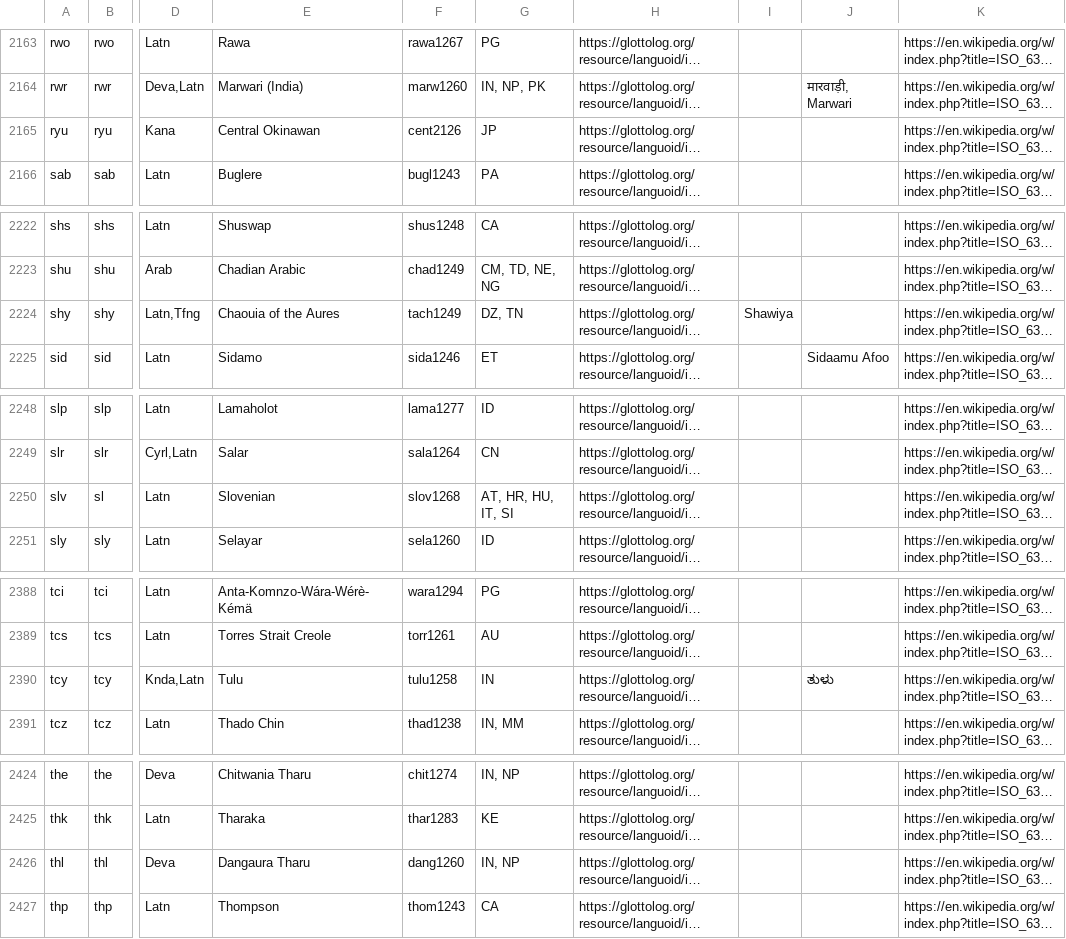
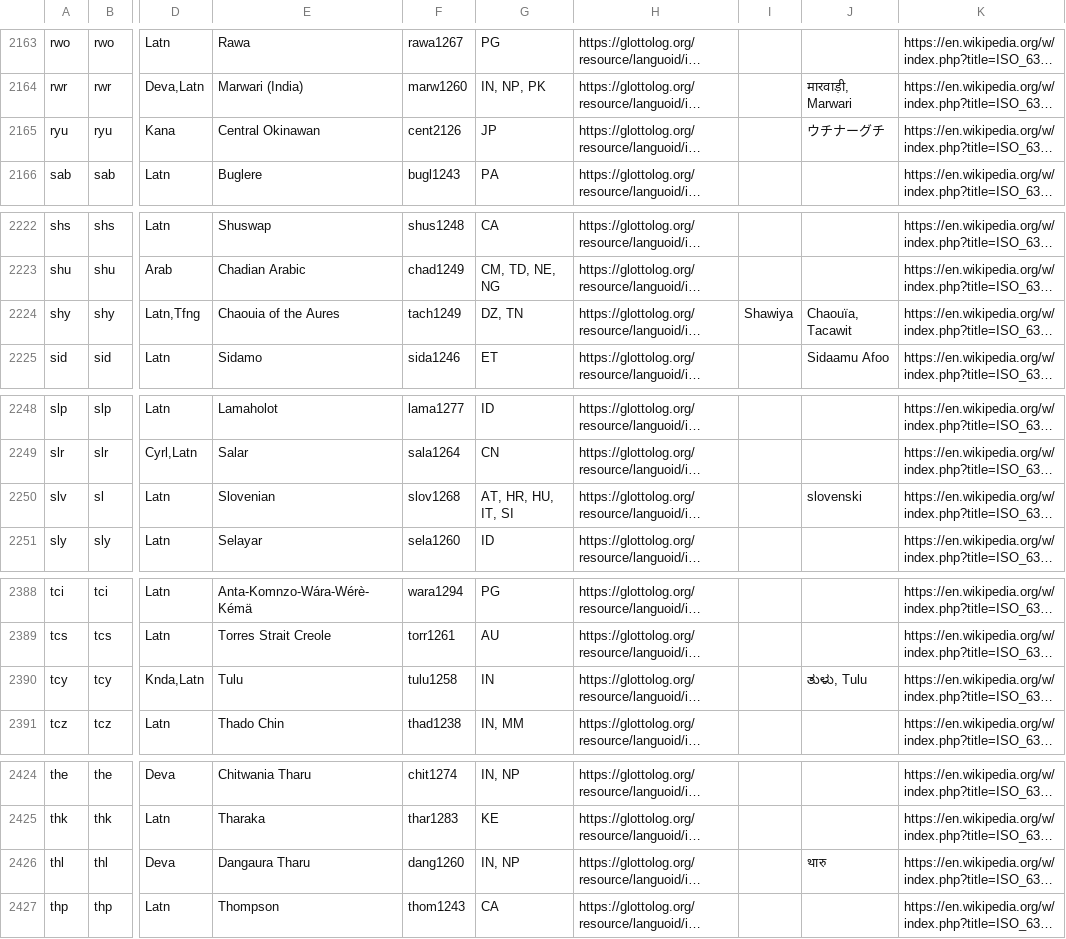
Before and after one commit to google-research/url-nlp, a TSV file: language_metadata/data.tsv, drawn as a sheet; only a part is shown, gaps mark what is left out; long unchanged cells end in …; the diff covers the shown part only; the diff names each change by its address in the sheet, - before the commit and + after, or states it on an @@ line.

```diff
--- a/language_metadata/data.tsv
+++ b/language_metadata/data.tsv
-J2165: (empty)
+J2165: ウチナーグチ
-J2224: (empty)
+J2224: Chaouïa, Tacawit
-J2250: (empty)
+J2250: slovenski
-J2390: ತುಳು
+J2390: ತುಳು, Tulu
-J2426: (empty)
+J2426: थारु
```
Also changed, not shown: 36 edited cells elsewhere in this file.
